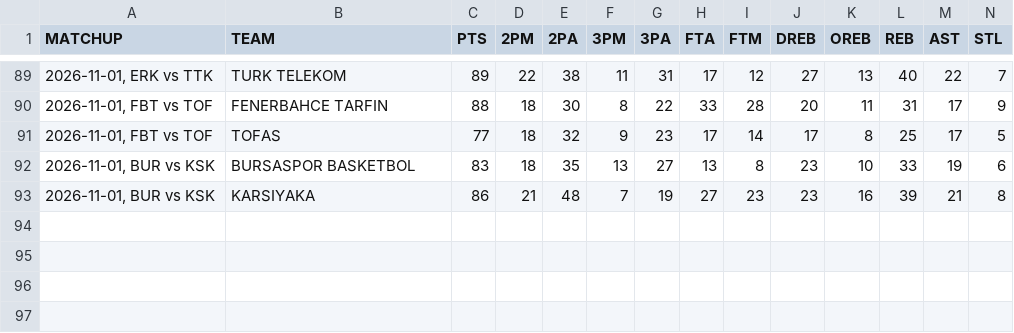
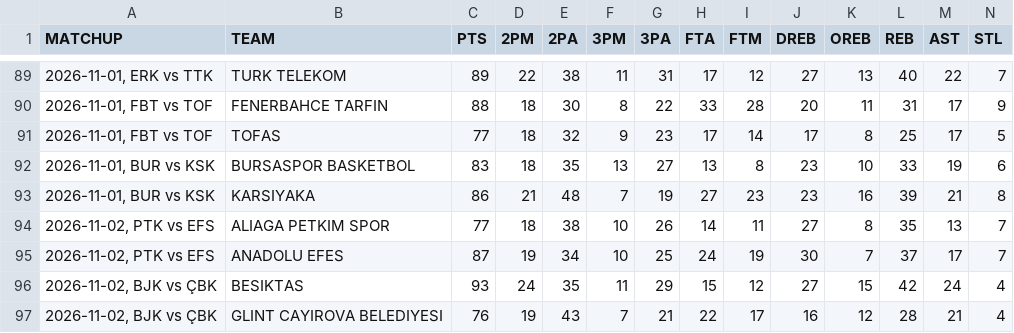
Before and after one commit to filippospol/R-bball-projects, a CSV file: bball-stats/data/TR-teams.csv, drawn as a sheet; only a part is shown, gaps mark what is left out; rows hold the shown columns only; the diff names each change by its address in the sheet, - before the commit and + after, or states it on an @@ line.

```diff
--- a/bball-stats/data/TR-teams.csv
+++ b/bball-stats/data/TR-teams.csv
+row 94: 2026-11-02, PTK vs EFS | ALIAGA PETKIM SPOR | 77 | 18 | 38 | 10 | 26 | 14 | 11 | 27 | 8 | 35 | 13 | 7
+row 95: 2026-11-02, PTK vs EFS | ANADOLU EFES | 87 | 19 | 34 | 10 | 25 | 24 | 19 | 30 | 7 | 37 | 17 | 7
+row 96: 2026-11-02, BJK vs ÇBK | BESIKTAS | 93 | 24 | 35 | 11 | 29 | 15 | 12 | 27 | 15 | 42 | 24 | 4
+row 97: 2026-11-02, BJK vs ÇBK | GLINT CAYIROVA BELEDIYESI | 76 | 19 | 43 | 7 | 21 | 22 | 17 | 16 | 12 | 28 | 21 | 4
```
Also changed, not shown: bball-stats/data/DE-players.csv, bball-stats/data/EC-players.csv, 5 other files.
